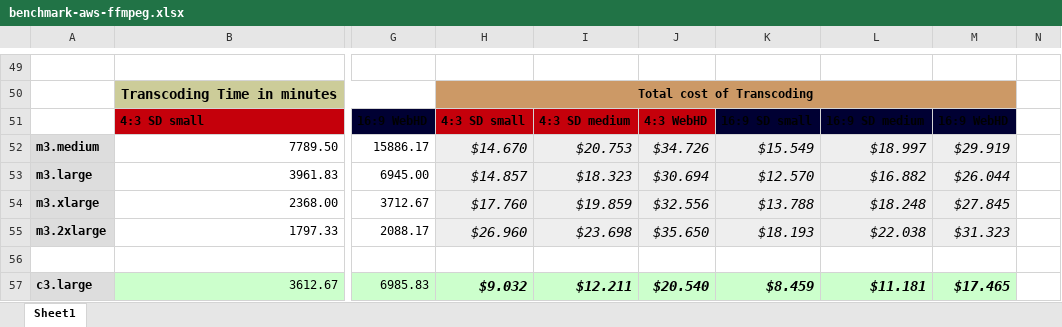
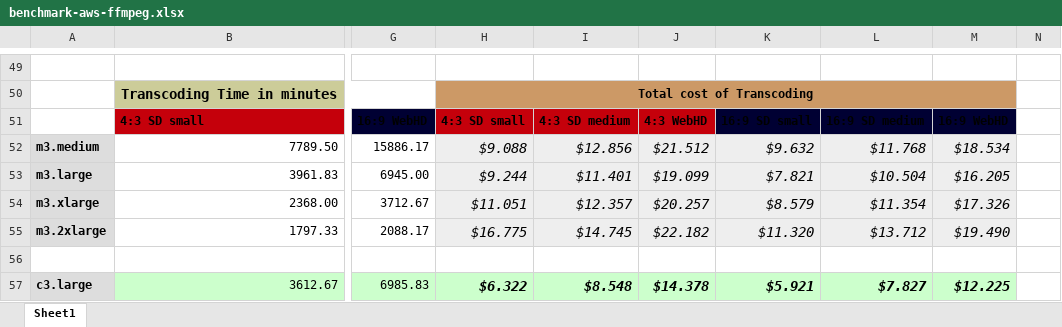
Before and after one commit to bfansports/CloudTranscode, an Excel workbook: benchmark/benchmark-aws-ffmpeg.xlsx, sheet Sheet1, drawn as a sheet; only a part is shown, gaps mark what is left out; values as stored, in another font and other column widths than the file's, no borders; the diff covers the shown part only; the diff names each change by its address in the sheet, - before the commit and + after, or states it on an @@ line.

```diff
--- a/benchmark/benchmark-aws-ffmpeg.xlsx (sheet Sheet1)
+++ b/benchmark/benchmark-aws-ffmpeg.xlsx (sheet Sheet1)
-H52: $14.670
+H52: $9.088
-I52: $20.753
+I52: $12.856
-J52: $34.726
+J52: $21.512
-K52: $15.549
+K52: $9.632
-L52: $18.997
+L52: $11.768
-M52: $29.919
+M52: $18.534
-H53: $14.857
+H53: $9.244
-I53: $18.323
+I53: $11.401
-J53: $30.694
+J53: $19.099
-K53: $12.570
+K53: $7.821
-L53: $16.882
+L53: $10.504
-M53: $26.044
+M53: $16.205
-H54: $17.760
+H54: $11.051
-I54: $19.859
+I54: $12.357
-J54: $32.556
+J54: $20.257
-K54: $13.788
+K54: $8.579
-L54: $18.248
+L54: $11.354
-M54: $27.845
+M54: $17.326
-H55: $26.960
+H55: $16.775
-I55: $23.698
+I55: $14.745
-J55: $35.650
+J55: $22.182
-K55: $18.193
+K55: $11.320
-L55: $22.038
+L55: $13.712
-M55: $31.323
+M55: $19.490
-H57: $9.032
+H57: $6.322
-I57: $12.211
+I57: $8.548
-J57: $20.540
+J57: $14.378
-K57: $8.459
+K57: $5.921
-L57: $11.181
+L57: $7.827
-M57: $17.465
+M57: $12.225
```
Also changed, not shown: 62 edited cells elsewhere in this sheet, 10 other files.
